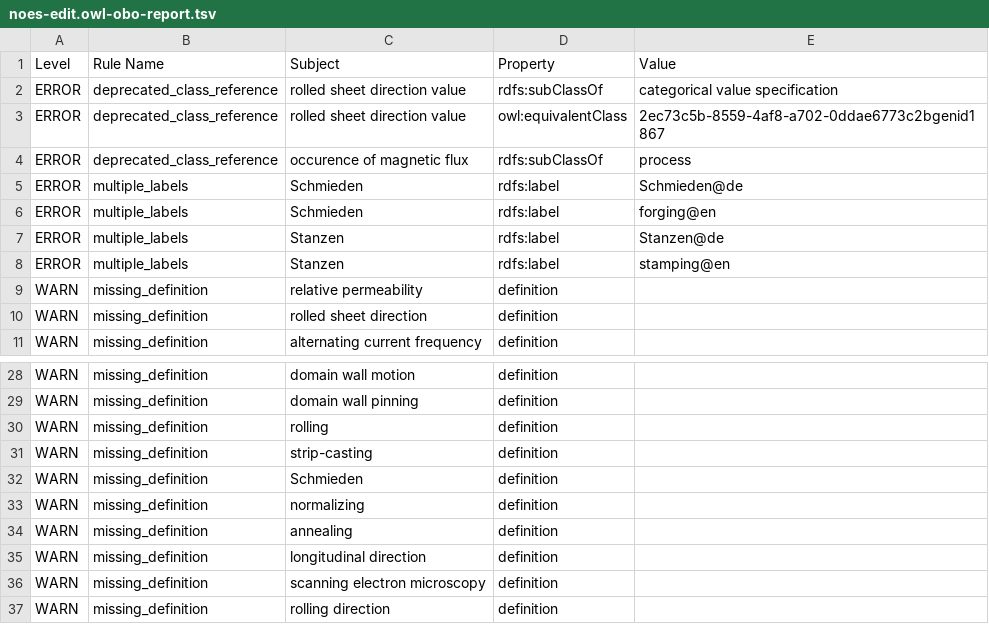
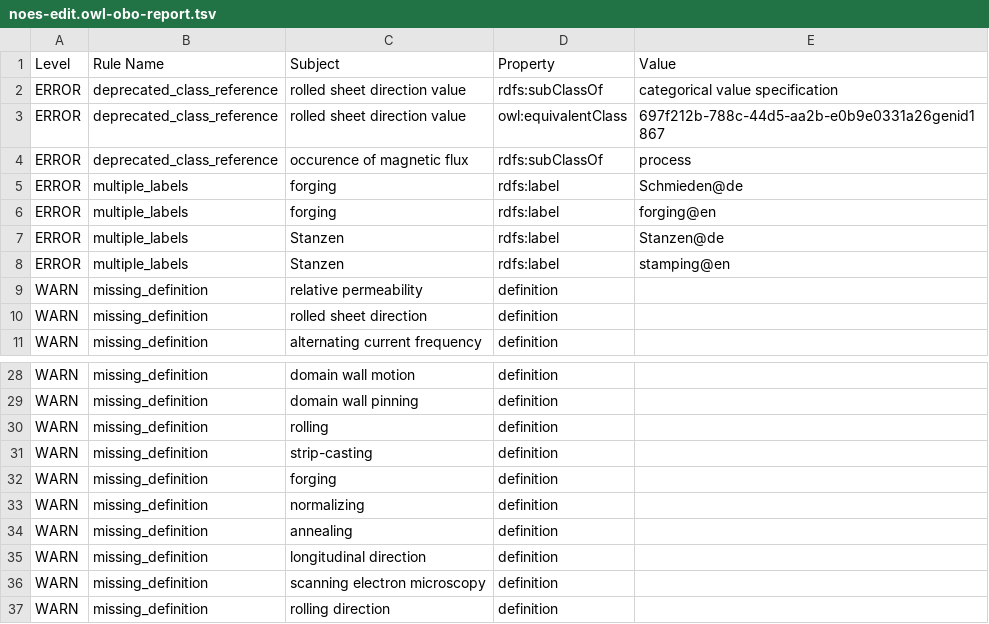
Before and after one commit to cmllezr/NOES-Onto, a TSV file: src/ontology/reports/noes-edit.owl-obo-report.tsv, drawn as a sheet; only a part is shown, gaps mark what is left out.

```diff
--- a/src/ontology/reports/noes-edit.owl-obo-report.tsv
+++ b/src/ontology/reports/noes-edit.owl-obo-report.tsv
@@ -2,6 +2,6 @@ Level	Rule Name	Subject	Property	Value
 ERROR	deprecated_class_reference	rolled sheet direction value	rdfs:subClassOf	categorical value specification
-ERROR	deprecated_class_reference	rolled sheet direction value	owl:equivalentClass	2ec73c5b-8559-4af8-a702-0ddae6773c2bgenid1867
+ERROR	deprecated_class_reference	rolled sheet direction value	owl:equivalentClass	697f212b-788c-44d5-aa2b-e0b9e0331a26genid1867
 ERROR	deprecated_class_reference	occurence of magnetic flux	rdfs:subClassOf	process
-ERROR	multiple_labels	Schmieden	rdfs:label	Schmieden@de
-ERROR	multiple_labels	Schmieden	rdfs:label	forging@en
+ERROR	multiple_labels	forging	rdfs:label	Schmieden@de
+ERROR	multiple_labels	forging	rdfs:label	forging@en
 ERROR	multiple_labels	Stanzen	rdfs:label	Stanzen@de
@@ -31,3 +31,3 @@ WARN	missing_definition	rolling	definition
 WARN	missing_definition	strip-casting	definition	
-WARN	missing_definition	Schmieden	definition	
+WARN	missing_definition	forging	definition	
 WARN	missing_definition	normalizing	definition	
```
Also changed, not shown: 18 other files.
